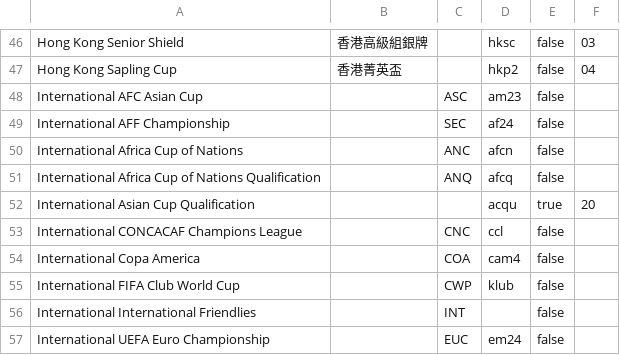
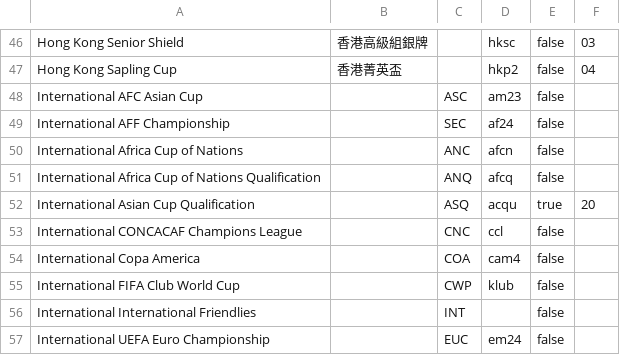
Before and after one commit to tanjt107/football-prediction, a CSV file: assets/leagues.csv, drawn as a sheet; only a part is shown, gaps mark what is left out.

Commit message:
chore: add league code for acq

```diff
--- a/assets/leagues.csv
+++ b/assets/leagues.csv
@@ -51,3 +51,3 @@ International Africa Cup of Nations,,ANC,afcn,false,
 International Africa Cup of Nations Qualification,,ANQ,afcq,false,
-International Asian Cup Qualification,,,acqu,true,20
+International Asian Cup Qualification,,ASQ,acqu,true,20
 International CONCACAF Champions League,,CNC,ccl,false,
```
